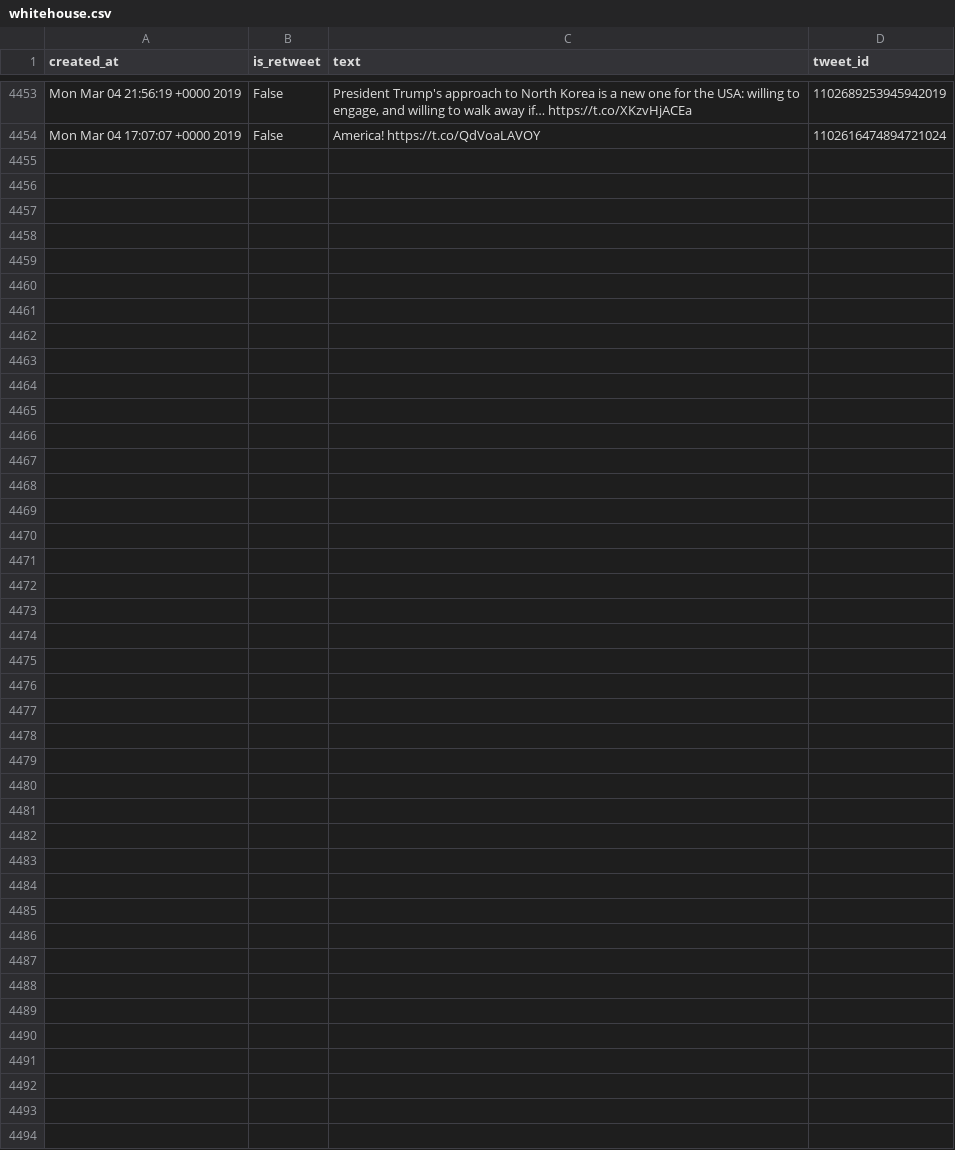
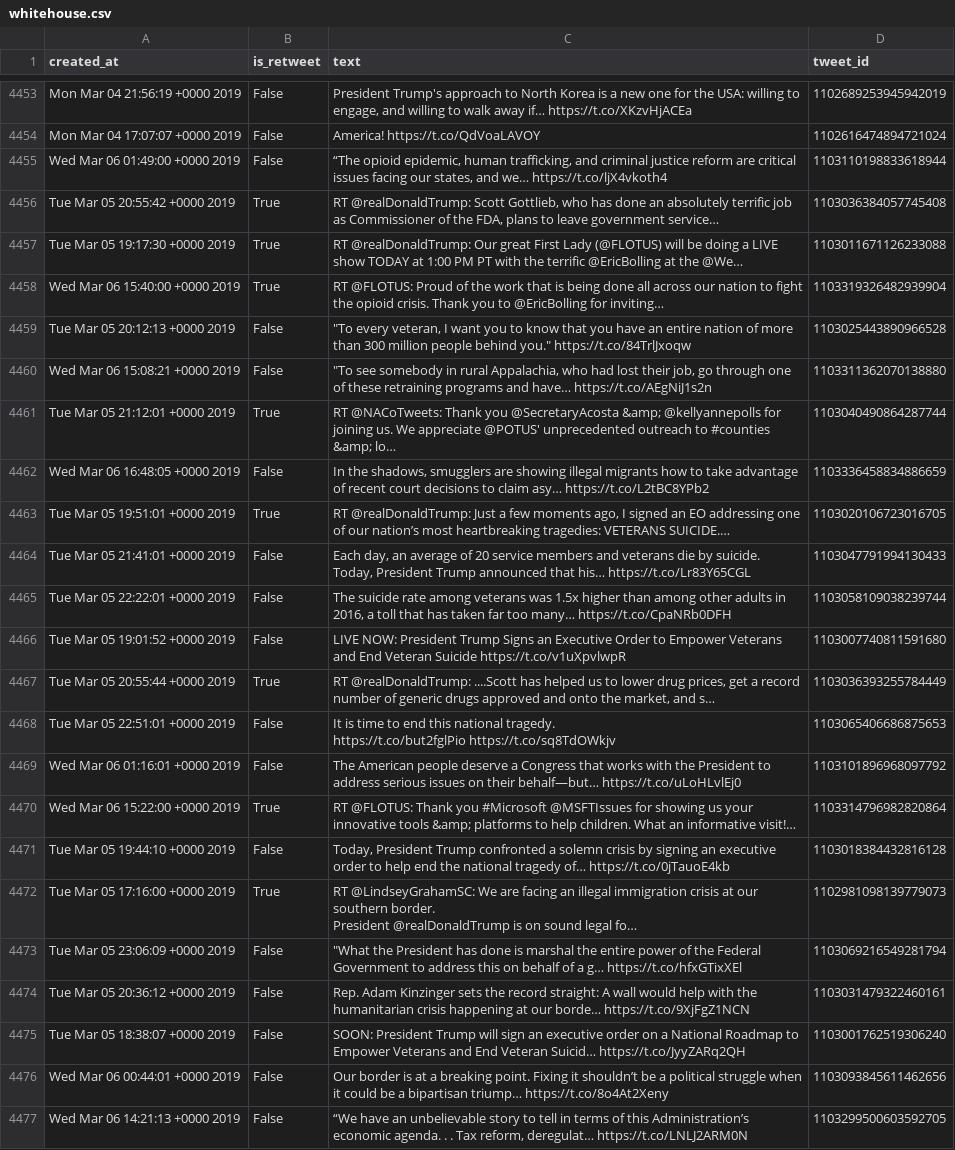
Before and after one commit to cpenalobel/sportsdata, a CSV file: twets/whitehouse.csv, drawn as a sheet; only a part is shown, gaps mark what is left out; ↵ is a line break in a cell; the diff names each change by its address in the sheet, - before the commit and + after, or states it on an @@ line.

```diff
--- a/twets/whitehouse.csv
+++ b/twets/whitehouse.csv
+row 4455: Wed Mar 06 01:49:00 +0000 2019 | False | “The opioid epidemic, human trafficking, and criminal justice reform are critical issues facing our states, and we… https://t.co/ljX4vkoth4 | 1103110198833618944
+row 4456: Tue Mar 05 20:55:42 +0000 2019 | True | RT @realDonaldTrump: Scott Gottlieb, who has done an absolutely terrific job as Commissioner of the FDA, plans to leave government service… | 1103036384057745408
+row 4457: Tue Mar 05 19:17:30 +0000 2019 | True | RT @realDonaldTrump: Our great First Lady (@FLOTUS) will be doing a LIVE show TODAY at 1:00 PM PT with the terrific @EricBolling at the @We… | 1103011671126233088
+row 4458: Wed Mar 06 15:40:00 +0000 2019 | True | RT @FLOTUS: Proud of the work that is being done all across our nation to fight the opioid crisis. Thank you to @EricBolling for inviting… | 1103319326482939904
+row 4459: Tue Mar 05 20:12:13 +0000 2019 | False | "To every veteran, I want you to know that you have an entire nation of more than 300 million people behind you." https://t.co/84TrlJxoqw | 1103025443890966528
+row 4460: Wed Mar 06 15:08:21 +0000 2019 | False | "To see somebody in rural Appalachia, who had lost their job, go through one of these retraining programs and have… https://t.co/AEgNiJ1s2n | 1103311362070138880
+row 4461: Tue Mar 05 21:12:01 +0000 2019 | True | RT @NACoTweets: Thank you @SecretaryAcosta &amp; @kellyannepolls for joining us. We appreciate @POTUS' unprecedented outreach to #counties &amp; lo… | 1103040490864287744
+row 4462: Wed Mar 06 16:48:05 +0000 2019 | False | In the shadows, smugglers are showing illegal migrants how to take advantage of recent court decisions to claim asy… https://t.co/L2tBC8YPb2 | 1103336458834886659
+row 4463: Tue Mar 05 19:51:01 +0000 2019 | True | RT @realDonaldTrump: Just a few moments ago, I signed an EO addressing one of our nation’s most heartbreaking tragedies: VETERANS SUICIDE.… | 1103020106723016705
+row 4464: Tue Mar 05 21:41:01 +0000 2019 | False | Each day, an average of 20 service members and veterans die by suicide. ↵ Today, President Trump announced that his… https://t.co/Lr83Y65CGL | 1103047791994130433
+row 4465: Tue Mar 05 22:22:01 +0000 2019 | False | The suicide rate among veterans was 1.5x higher than among other adults in 2016, a toll that has taken far too many… https://t.co/CpaNRb0DFH | 1103058109038239744
+row 4466: Tue Mar 05 19:01:52 +0000 2019 | False | LIVE NOW: President Trump Signs an Executive Order to Empower Veterans and End Veteran Suicide https://t.co/v1uXpvlwpR | 1103007740811591680
+row 4467: Tue Mar 05 20:55:44 +0000 2019 | True | RT @realDonaldTrump: ....Scott has helped us to lower drug prices, get a record number of generic drugs approved and onto the market, and s… | 1103036393255784449
+row 4468: Tue Mar 05 22:51:01 +0000 2019 | False | It is time to end this national tragedy. ↵ https://t.co/but2fglPio https://t.co/sq8TdOWkjv | 1103065406686875653
+row 4469: Wed Mar 06 01:16:01 +0000 2019 | False | The American people deserve a Congress that works with the President to address serious issues on their behalf—but… https://t.co/uLoHLvlEj0 | 1103101896968097792
+row 4470: Wed Mar 06 15:22:00 +0000 2019 | True | RT @FLOTUS: Thank you #Microsoft @MSFTIssues for showing us your innovative tools &amp; platforms to help children. What an informative visit!… | 1103314796982820864
+row 4471: Tue Mar 05 19:44:10 +0000 2019 | False | Today, President Trump confronted a solemn crisis by signing an executive order to help end the national tragedy of… https://t.co/0jTauoE4kb | 1103018384432816128
+row 4472: Tue Mar 05 17:16:00 +0000 2019 | True | RT @LindseyGrahamSC: We are facing an illegal immigration crisis at our southern border. ↵ President @realDonaldTrump is on sound legal fo… | 1102981098139779073
+row 4473: Tue Mar 05 23:06:09 +0000 2019 | False | "What the President has done is marshal the entire power of the Federal Government to address this on behalf of a g… https://t.co/hfxGTixXEl | 1103069216549281794
+row 4474: Tue Mar 05 20:36:12 +0000 2019 | False | Rep. Adam Kinzinger sets the record straight: A wall would help with the humanitarian crisis happening at our borde… https://t.co/9XjFgZ1NCN | 1103031479322460161
+row 4475: Tue Mar 05 18:38:07 +0000 2019 | False | SOON: President Trump will sign an executive order on a National Roadmap to Empower Veterans and End Veteran Suicid… https://t.co/JyyZARq2QH | 1103001762519306240
+row 4476: Wed Mar 06 00:44:01 +0000 2019 | False | Our border is at a breaking point. Fixing it shouldn’t be a political struggle when it could be a bipartisan triump… https://t.co/8o4At2Xeny | 1103093845611462656
+row 4477: Wed Mar 06 14:21:13 +0000 2019 | False | “We have an unbelievable story to tell in terms of this Administration’s economic agenda. . . Tax reform, deregulat… https://t.co/LNLJ2ARM0N | 1103299500603592705
```
Also changed, not shown: twets/potus.csv, twets/realdonaldtrump.csv, 1 other file.
